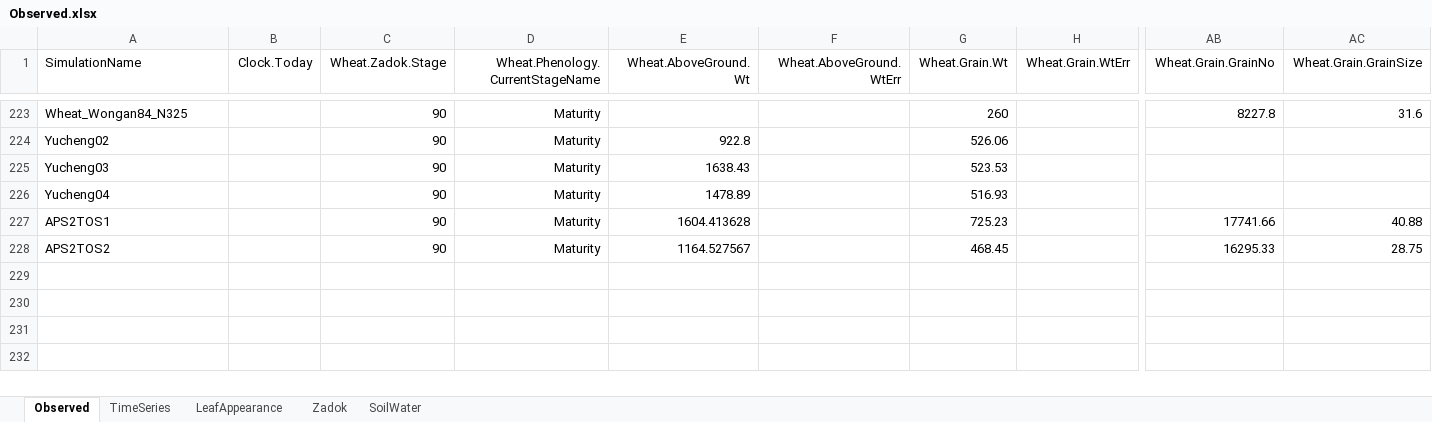
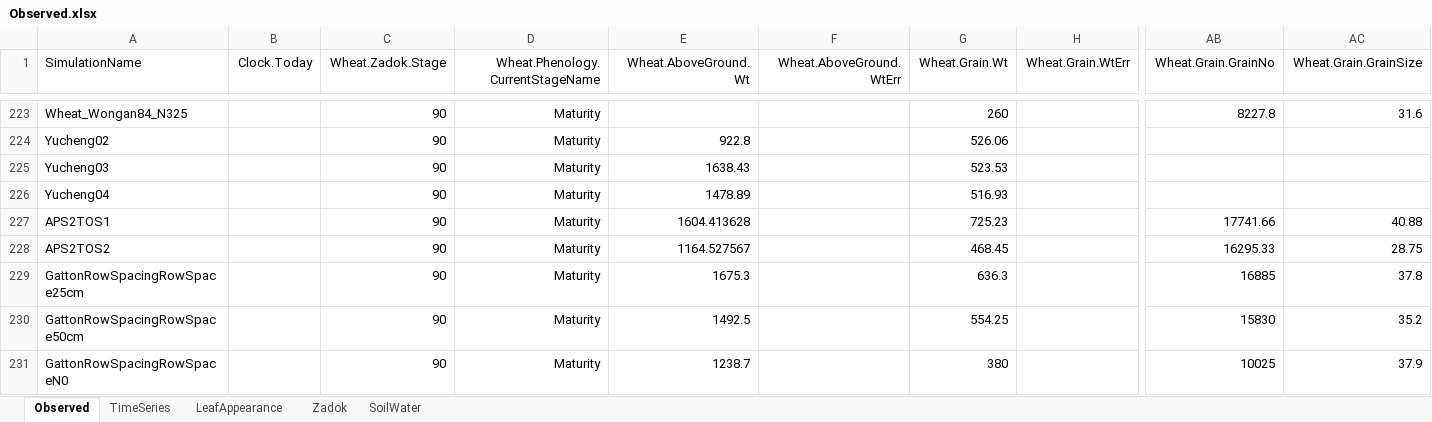
Before and after one commit to APSIMInitiative/ApsimX, an Excel workbook: Prototypes/Wheat/Observed.xlsx, sheet Observed, drawn as a sheet; only a part is shown, gaps mark what is left out; values as stored, in another font and other column widths than the file's, no borders; rows hold the shown columns only; the diff names each change by its address in the sheet, - before the commit and + after, or states it on an @@ line.

Commit message:
Added row spacing and tillering data

```diff
--- a/Prototypes/Wheat/Observed.xlsx (sheet Observed)
+++ b/Prototypes/Wheat/Observed.xlsx (sheet Observed)
+row 229: GattonRowSpacingRowSpace25cm |  | 90 | Maturity | 1675.3 |  | 636.3 |  | 16885 | 37.8
+row 230: GattonRowSpacingRowSpace50cm |  | 90 | Maturity | 1492.5 |  | 554.25 |  | 15830 | 35.2
+row 231: GattonRowSpacingRowSpaceN0 |  | 90 | Maturity | 1238.7 |  | 380 |  | 10025 | 37.9
```
Also changed, not shown: sheet TimeSeries, sheet LeafAppearance, 1 other file.
